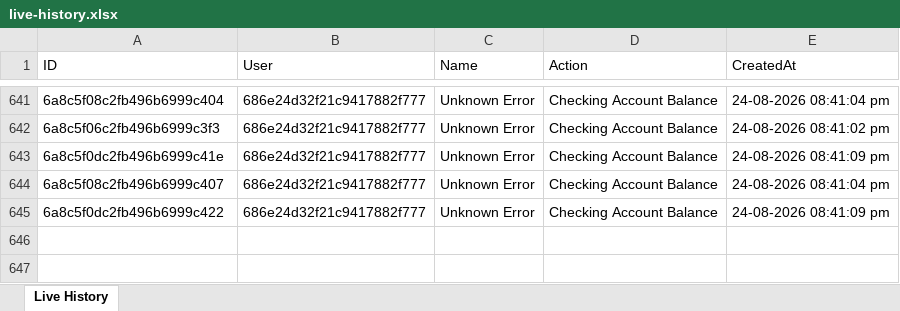
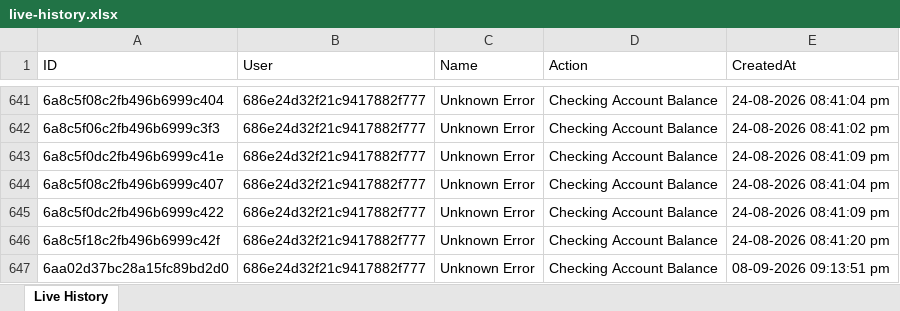
Before and after one commit to unknowne1931/sta_backend, an Excel workbook: live-history.xlsx, sheet Live History, drawn as a sheet; only a part is shown, gaps mark what is left out; values as stored, in another font and other column widths than the file's, no borders; the diff names each change by its address in the sheet, - before the commit and + after, or states it on an @@ line.

Commit message:
~6,2-~4,2-~0,4

```diff
--- a/live-history.xlsx (sheet Live History)
+++ b/live-history.xlsx (sheet Live History)
+row 646: 6a8c5f18c2fb496b6999c42f | 686e24d32f21c9417882f777 | Unknown Error | Checking Account Balance | 24-08-2026 08:41:20 pm
+row 647: 6aa02d37bc28a15fc89bd2d0 | 686e24d32f21c9417882f777 | Unknown Error | Checking Account Balance | 08-09-2026 09:13:51 pm
```
